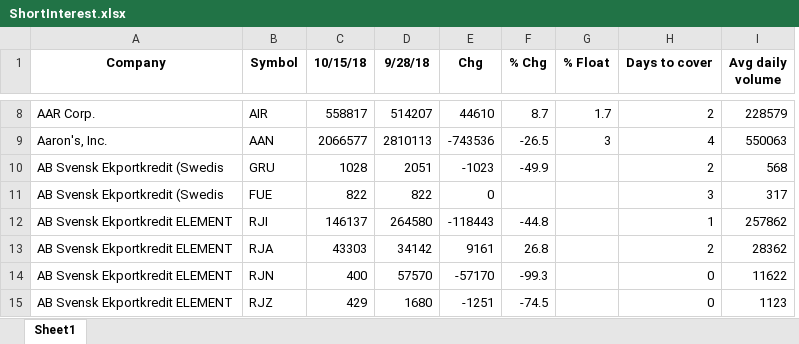
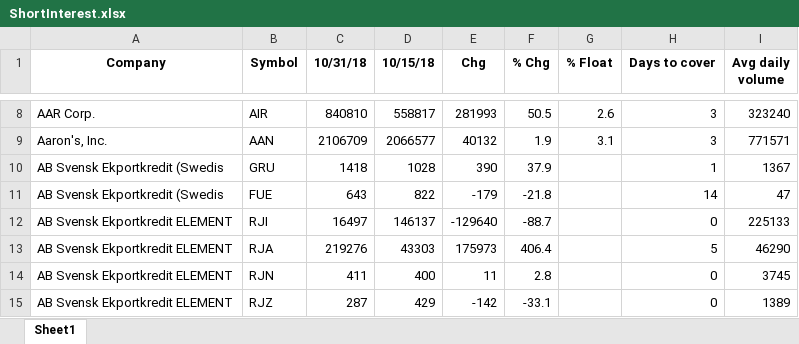
Before and after one commit to luongdang/scrape_short_interest, an Excel workbook: ShortInterest.xlsx, sheet Sheet1, drawn as a sheet; only a part is shown, gaps mark what is left out; values as stored, in another font and other column widths than the file's, no borders; removed rows and columns are numbered as before the commit, all else as after; the diff covers the shown part only; the diff names each change by its address in the sheet, - before the commit and + after, or states it on an @@ line.

```diff
--- a/ShortInterest.xlsx (sheet Sheet1)
+++ b/ShortInterest.xlsx (sheet Sheet1)
+column C (10/31/18), rows 8-15: 840810 | 2106709 | 1418 | 643 | 16497 | 219276 | 411 | 287
-column D (9/28/18), rows 8-15: 514207 | 2810113 | 2051 | 822 | 264580 | 34142 | 57570 | 1680
-E8 (Chg): 44610
+E8 (Chg): 281993
-F8 (% Chg): 8.7
+F8 (% Chg): 50.5
-G8 (% Float): 1.7
+G8 (% Float): 2.6
-H8 (Days to cover): 2
+H8 (Days to cover): 3
-I8 (Avg daily volume): 228579
+I8 (Avg daily volume): 323240
-E9 (Chg): -743536
+E9 (Chg): 40132
-F9 (% Chg): -26.5
+F9 (% Chg): 1.9
-G9 (% Float): 3
+G9 (% Float): 3.1
-H9 (Days to cover): 4
+H9 (Days to cover): 3
-I9 (Avg daily volume): 550063
+I9 (Avg daily volume): 771571
-E10 (Chg): -1023
+E10 (Chg): 390
-F10 (% Chg): -49.9
+F10 (% Chg): 37.9
-H10 (Days to cover): 2
+H10 (Days to cover): 1
-I10 (Avg daily volume): 568
+I10 (Avg daily volume): 1367
-E11 (Chg): 0
+E11 (Chg): -179
-F11 (% Chg): (empty)
+F11 (% Chg): -21.8
-H11 (Days to cover): 3
+H11 (Days to cover): 14
-I11 (Avg daily volume): 317
+I11 (Avg daily volume): 47
-E12 (Chg): -118443
+E12 (Chg): -129640
-F12 (% Chg): -44.8
+F12 (% Chg): -88.7
-H12 (Days to cover): 1
+H12 (Days to cover): 0
-I12 (Avg daily volume): 257862
+I12 (Avg daily volume): 225133
-E13 (Chg): 9161
+E13 (Chg): 175973
-F13 (% Chg): 26.8
+F13 (% Chg): 406.4
-H13 (Days to cover): 2
+H13 (Days to cover): 5
-I13 (Avg daily volume): 28362
+I13 (Avg daily volume): 46290
-E14 (Chg): -57170
+E14 (Chg): 11
-F14 (% Chg): -99.3
+F14 (% Chg): 2.8
-I14 (Avg daily volume): 11622
+I14 (Avg daily volume): 3745
-E15 (Chg): -1251
+E15 (Chg): -142
-F15 (% Chg): -74.5
+F15 (% Chg): -33.1
-I15 (Avg daily volume): 1123
+I15 (Avg daily volume): 1389
```
Also changed, not shown: 7 added rows, 7 removed rows and 1377 edited cells elsewhere in this sheet, 3 other files.
